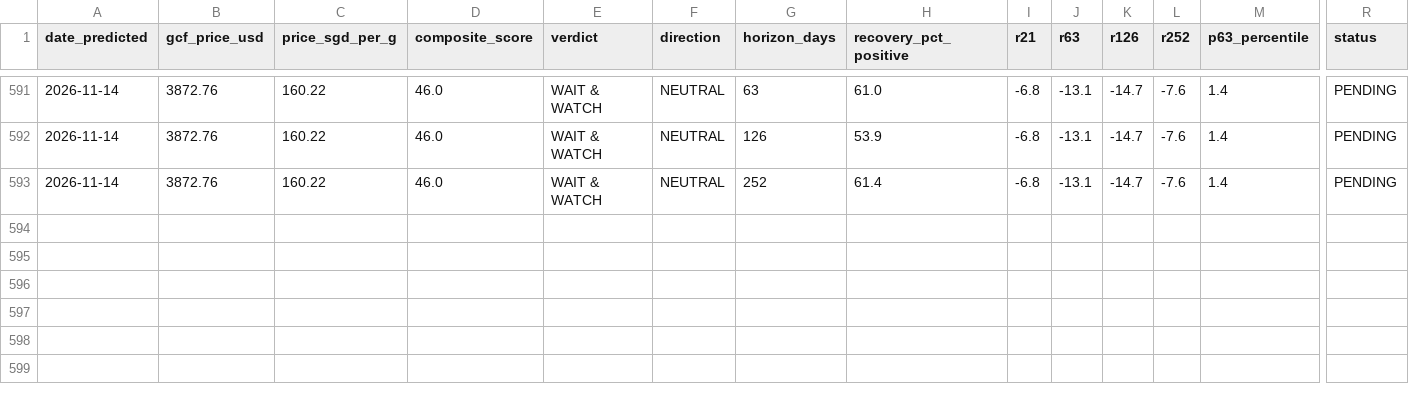
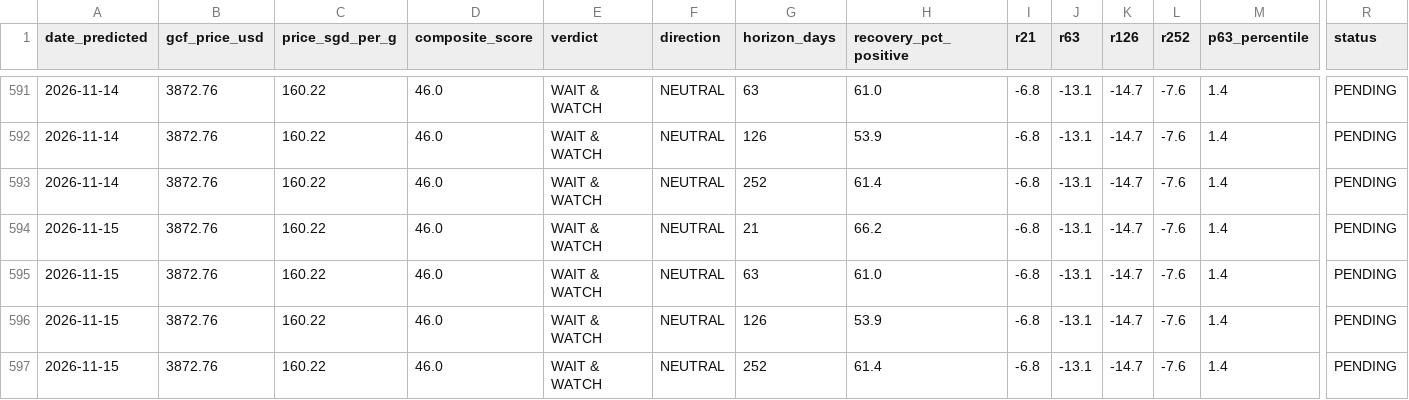
Before and after one commit to quantarram/quant-regime-research, a CSV file: notebooks/gold_predictions.csv, drawn as a sheet; only a part is shown, gaps mark what is left out; rows hold the shown columns only; the diff names each change by its address in the sheet, - before the commit and + after, or states it on an @@ line.

```diff
--- a/notebooks/gold_predictions.csv
+++ b/notebooks/gold_predictions.csv
+row 594: 2026-11-15 | 3872.76 | 160.22 | 46.0 | WAIT & WATCH | NEUTRAL | 21 | 66.2 | -6.8 | -13.1 | -14.7 | -7.6 | 1.4 | PENDING
+row 595: 2026-11-15 | 3872.76 | 160.22 | 46.0 | WAIT & WATCH | NEUTRAL | 63 | 61.0 | -6.8 | -13.1 | -14.7 | -7.6 | 1.4 | PENDING
+row 596: 2026-11-15 | 3872.76 | 160.22 | 46.0 | WAIT & WATCH | NEUTRAL | 126 | 53.9 | -6.8 | -13.1 | -14.7 | -7.6 | 1.4 | PENDING
+row 597: 2026-11-15 | 3872.76 | 160.22 | 46.0 | WAIT & WATCH | NEUTRAL | 252 | 61.4 | -6.8 | -13.1 | -14.7 | -7.6 | 1.4 | PENDING
```
Also changed, not shown: notebooks/ibkr_paper_ledger.csv, notebooks/metals_predictions.csv, 8 other files.
